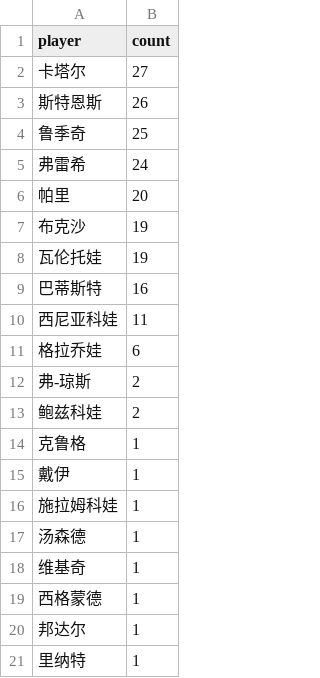
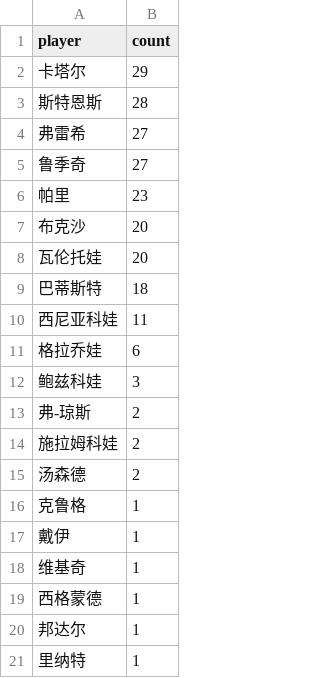
Before and after one commit to zhoushuaige7/tennispredict-report, a CSV file: docs/data/player_count_0305_alt.csv, drawn as a sheet; only a part is shown.

```diff
--- a/docs/data/player_count_0305_alt.csv
+++ b/docs/data/player_count_0305_alt.csv
@@ -1,18 +1,18 @@
 player,count
-卡塔尔,27
-斯特恩斯,26
-鲁季奇,25
-弗雷希,24
-帕里,20
-布克沙,19
-瓦伦托娃,19
-巴蒂斯特,16
+卡塔尔,29
+斯特恩斯,28
+弗雷希,27
+鲁季奇,27
+帕里,23
+布克沙,20
+瓦伦托娃,20
+巴蒂斯特,18
 西尼亚科娃,11
 格拉乔娃,6
+鲍兹科娃,3
 弗-琼斯,2
-鲍兹科娃,2
+施拉姆科娃,2
+汤森德,2
 克鲁格,1
 戴伊,1
-施拉姆科娃,1
-汤森德,1
 维基奇,1
```
Also changed, not shown: docs/data/ms_player_count_0305_alt.csv, docs/data/ms_player_count_0305_main.csv, 3 other files.
